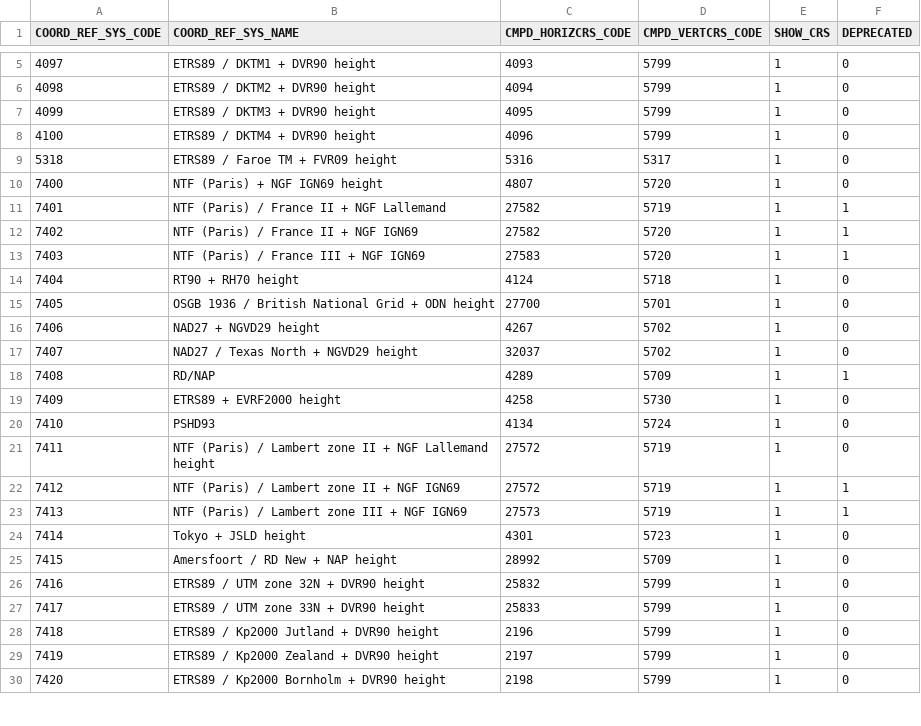
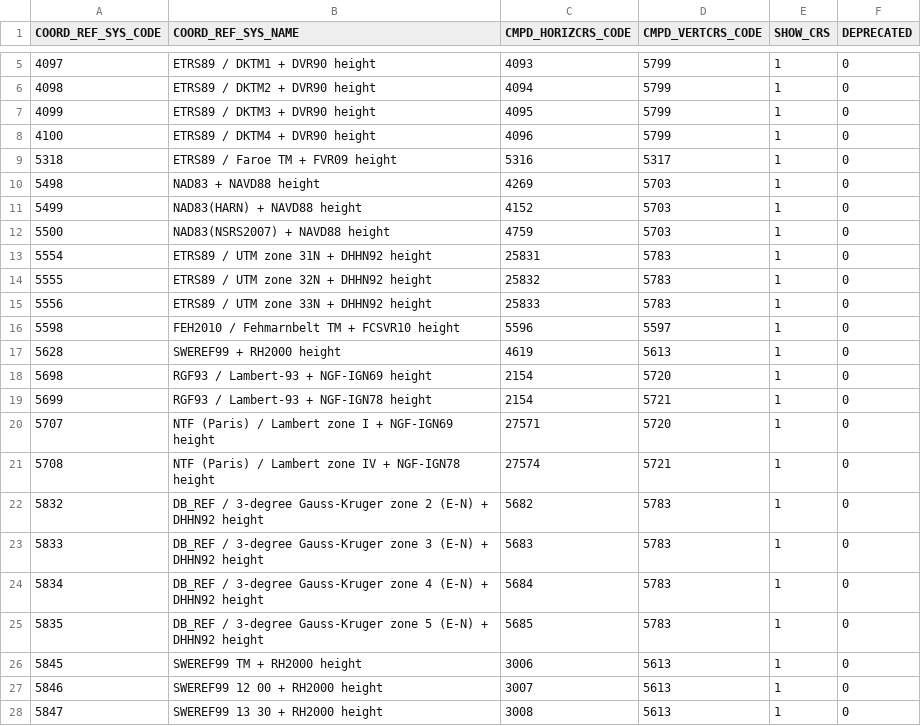
Before and after one commit to miurahr/libgeotiff, a CSV file: csv/compdcs.csv, drawn as a sheet; only a part is shown, gaps mark what is left out; the shorter side is filled out with more unchanged rows; the diff covers the shown part only; the diff names each change by its address in the sheet, - before the commit and + after, or states it on an @@ line.

```diff
--- a/csv/compdcs.csv
+++ b/csv/compdcs.csv
+row 10: 5498 | NAD83 + NAVD88 height | 4269 | 5703 | 1 | 0
+row 11: 5499 | NAD83(HARN) + NAVD88 height | 4152 | 5703 | 1 | 0
+row 12: 5500 | NAD83(NSRS2007) + NAVD88 height | 4759 | 5703 | 1 | 0
+row 13: 5554 | ETRS89 / UTM zone 31N + DHHN92 height | 25831 | 5783 | 1 | 0
+row 14: 5555 | ETRS89 / UTM zone 32N + DHHN92 height | 25832 | 5783 | 1 | 0
+row 15: 5556 | ETRS89 / UTM zone 33N + DHHN92 height | 25833 | 5783 | 1 | 0
+row 16: 5598 | FEH2010 / Fehmarnbelt TM + FCSVR10 height | 5596 | 5597 | 1 | 0
+row 17: 5628 | SWEREF99 + RH2000 height | 4619 | 5613 | 1 | 0
+row 18: 5698 | RGF93 / Lambert-93 + NGF-IGN69 height | 2154 | 5720 | 1 | 0
+row 19: 5699 | RGF93 / Lambert-93 + NGF-IGN78 height | 2154 | 5721 | 1 | 0
+row 20: 5707 | NTF (Paris) / Lambert zone I + NGF-IGN69 height | 27571 | 5720 | 1 | 0
+row 21: 5708 | NTF (Paris) / Lambert zone IV + NGF-IGN78 height | 27574 | 5721 | 1 | 0
+row 22: 5832 | DB_REF / 3-degree Gauss-Kruger zone 2 (E-N) + DHHN92 height | 5682 | 5783 | 1 | 0
+row 23: 5833 | DB_REF / 3-degree Gauss-Kruger zone 3 (E-N) + DHHN92 height | 5683 | 5783 | 1 | 0
+row 24: 5834 | DB_REF / 3-degree Gauss-Kruger zone 4 (E-N) + DHHN92 height | 5684 | 5783 | 1 | 0
+row 25: 5835 | DB_REF / 3-degree Gauss-Kruger zone 5 (E-N) + DHHN92 height | 5685 | 5783 | 1 | 0
+row 26: 5845 | SWEREF99 TM + RH2000 height | 3006 | 5613 | 1 | 0
+row 27: 5846 | SWEREF99 12 00 + RH2000 height | 3007 | 5613 | 1 | 0
+row 28: 5847 | SWEREF99 13 30 + RH2000 height | 3008 | 5613 | 1 | 0
```
Also changed, not shown: 10 added rows and 2 edited cells elsewhere in this file, csv/coordinate_operation_parameter_value.csv, csv/coordinate_system.csv, 19 other files.
